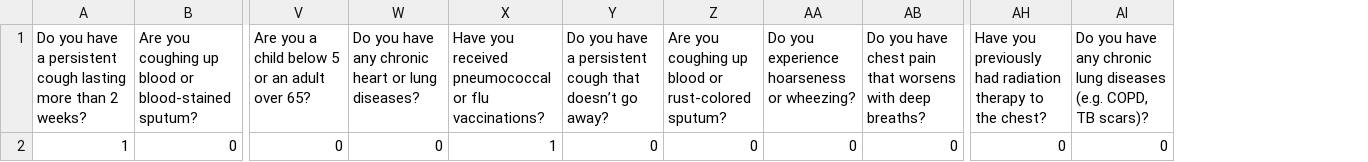
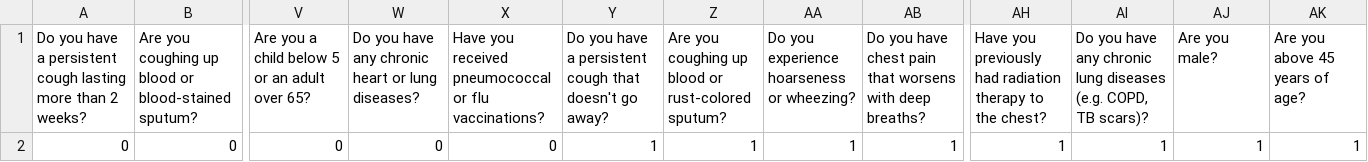
Before and after one commit to AdvayaHackathon/150.Tech_Titans, a CSV file: main_file.csv, drawn as a sheet; only a part is shown, gaps mark what is left out; removed rows and columns are numbered as before the commit, all else as after; rows hold the shown columns only; the diff names each change by its address in the sheet, - before the commit and + after, or states it on an @@ line.

```diff
--- a/main_file.csv
+++ b/main_file.csv
-column Y, row 1: Do you have a persistent cough that doesn’t go away?
+column Y, row 1: Do you have a persistent cough that doesn't go away?
+column AJ (Are you male?), empty
+column AK (Are you above 45 years of age?), empty
-row 2: 1 | 0 | 0 | 0 | 1 | 0 | 0 | 0 | 0 | 0 | 0
+row 2: 0 | 0 | 0 | 0 | 0 | 1 | 1 | 1 | 1 | 1 | 1 | 1 | 1
```
Also changed, not shown: lung_cancer.csv, pneumonia.csv, 4 other files.
